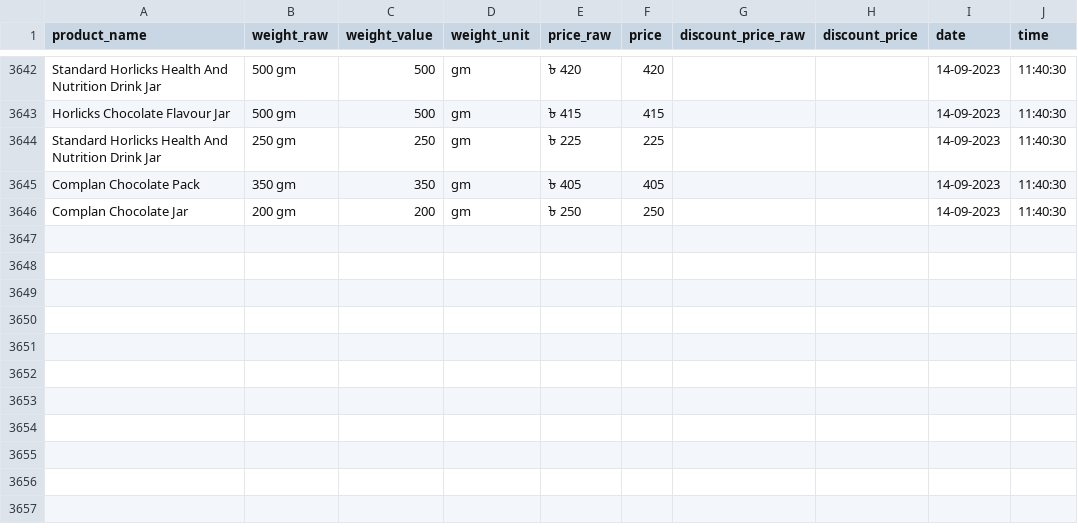
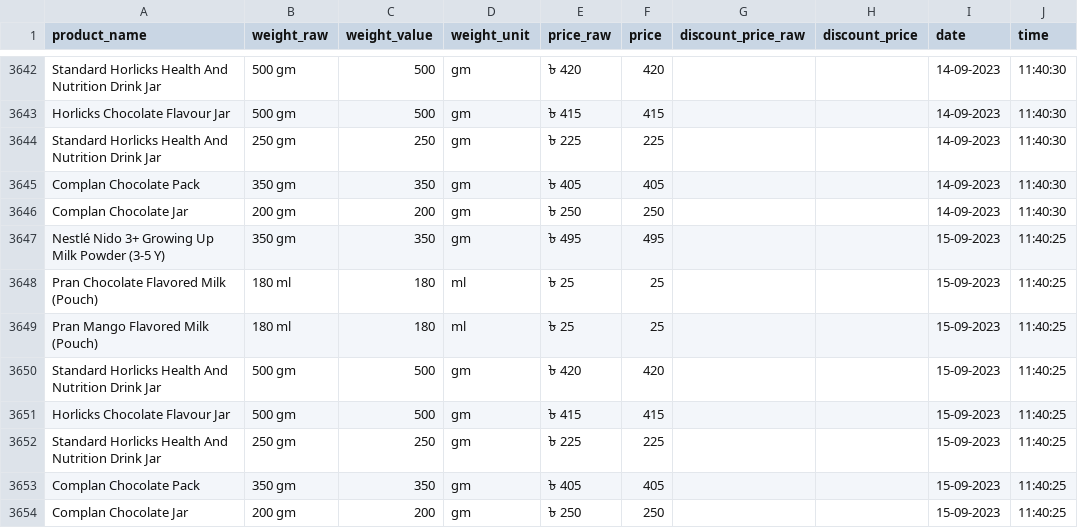
Before and after one commit to Shayokh144/Commodity_Price_Analysis_BD, a CSV file: data/price_data/baby_milk/baby_milk.csv, drawn as a sheet; only a part is shown, gaps mark what is left out.

```diff
--- a/data/price_data/baby_milk/baby_milk.csv
+++ b/data/price_data/baby_milk/baby_milk.csv
@@ -3646 +3646,9 @@ Complan Chocolate Pack,350 gm,350,gm,৳ 405,405,,,14-09-2023,11:40:30
 Complan Chocolate Jar,200 gm,200,gm,৳ 250,250,,,14-09-2023,11:40:30
+Nestlé Nido 3+ Growing Up Milk Powder (3-5 Y),350 gm,350,gm,৳ 495,495,,,15-09-2023,11:40:25
+Pran Chocolate Flavored Milk (Pouch),180 ml,180,ml,৳ 25,25,,,15-09-2023,11:40:25
+Pran Mango Flavored Milk (Pouch),180 ml,180,ml,৳ 25,25,,,15-09-2023,11:40:25
+Standard Horlicks Health And Nutrition Drink Jar,500 gm,500,gm,৳ 420,420,,,15-09-2023,11:40:25
+Horlicks Chocolate Flavour Jar,500 gm,500,gm,৳ 415,415,,,15-09-2023,11:40:25
+Standard Horlicks Health And Nutrition Drink Jar,250 gm,250,gm,৳ 225,225,,,15-09-2023,11:40:25
+Complan Chocolate Pack,350 gm,350,gm,৳ 405,405,,,15-09-2023,11:40:25
+Complan Chocolate Jar,200 gm,200,gm,৳ 250,250,,,15-09-2023,11:40:25
```
Also changed, not shown: data/price_data/diapars_smallest_size/diapars_smallest_size.csv, data/price_data/dried_fish/dried_fish.csv, 17 other files.
